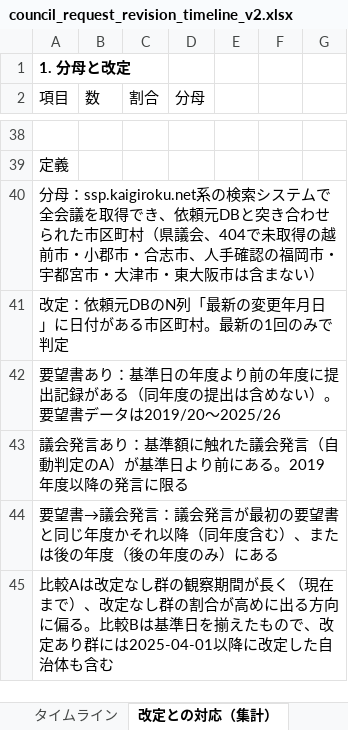
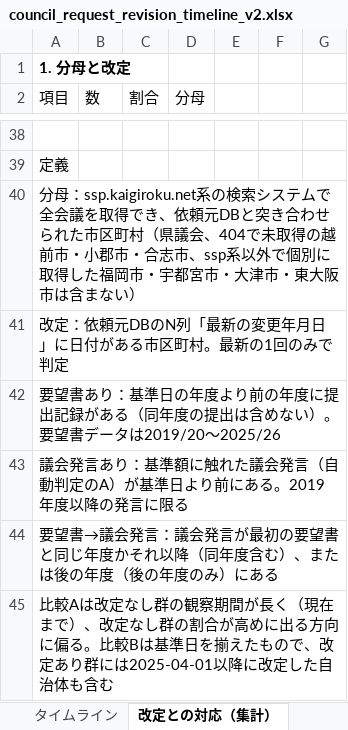
Before and after one commit to yukiara12/nphl_pjt_stoma, an Excel workbook: outputs/reports/council_request_revision_timeline_v2.xlsx, sheet 改定との対応（集計）, drawn as a sheet; only a part is shown, gaps mark what is left out; values as stored, in another font and other column widths than the file's, no borders; the diff names each change by its address in the sheet, - before the commit and + after, or states it on an @@ line.

```diff
--- a/outputs/reports/council_request_revision_timeline_v2.xlsx (sheet 改定との対応（集計）)
+++ b/outputs/reports/council_request_revision_timeline_v2.xlsx (sheet 改定との対応（集計）)
-A40 (項目): …合志市、人手確認の福岡市・…
+A40 (項目): …合志市、ssp系以外で個別に取得した福岡市・…
```
Also changed, not shown: sheet タイムライン, sheet 基準額言及の発言一覧, sheet 凡例・注意点, 5 other files.
